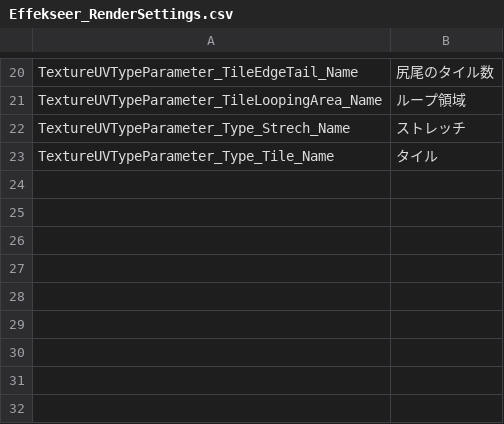
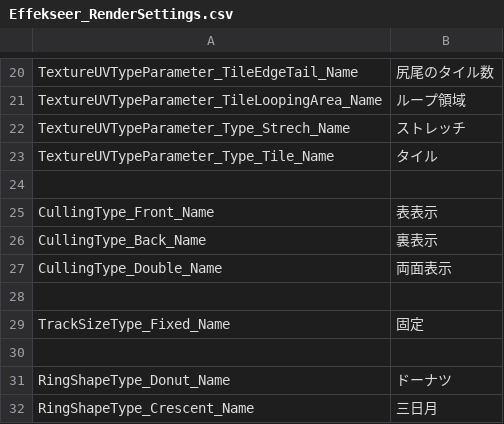
Before and after one commit to effekseer/Effekseer, a CSV file: Dev/release/resources/languages/ja/Effekseer_RenderSettings.csv, drawn as a sheet; only a part is shown, gaps mark what is left out; the diff names each change by its address in the sheet, - before the commit and + after, or states it on an @@ line.

```diff
--- a/Dev/release/resources/languages/ja/Effekseer_RenderSettings.csv
+++ b/Dev/release/resources/languages/ja/Effekseer_RenderSettings.csv
+row 24: (empty)
+row 25: CullingType_Front_Name | 表表示
+row 26: CullingType_Back_Name | 裏表示
+row 27: CullingType_Double_Name | 両面表示
+row 28: (empty)
+row 29: TrackSizeType_Fixed_Name | 固定
+row 30: (empty)
+row 31: RingShapeType_Donut_Name | ドーナツ
+row 32: RingShapeType_Crescent_Name | 三日月
```
Also changed, not shown: Dev/release/resources/languages/en/Effekseer_RenderSettings.csv, 6 other files.
